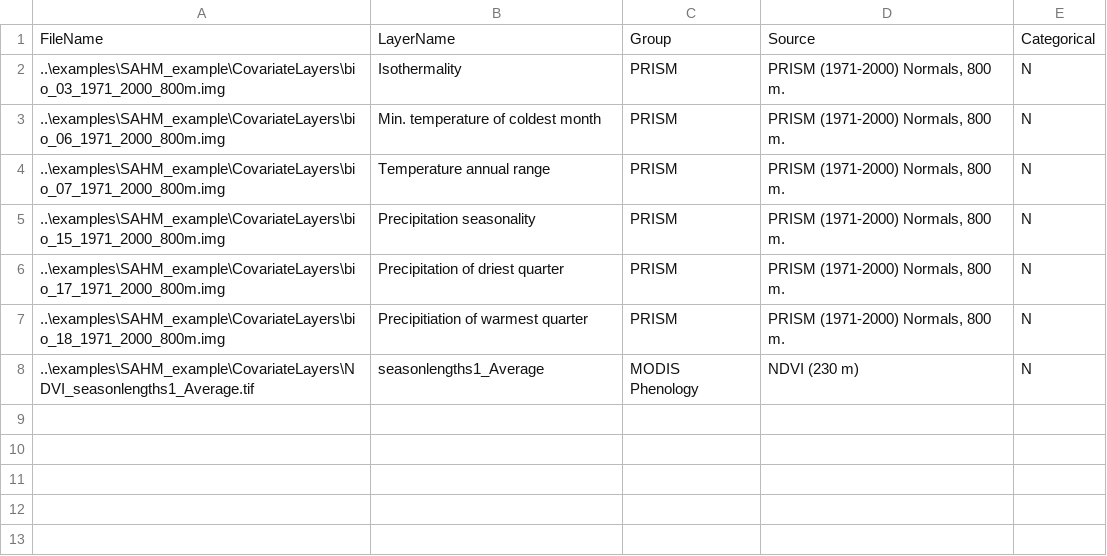
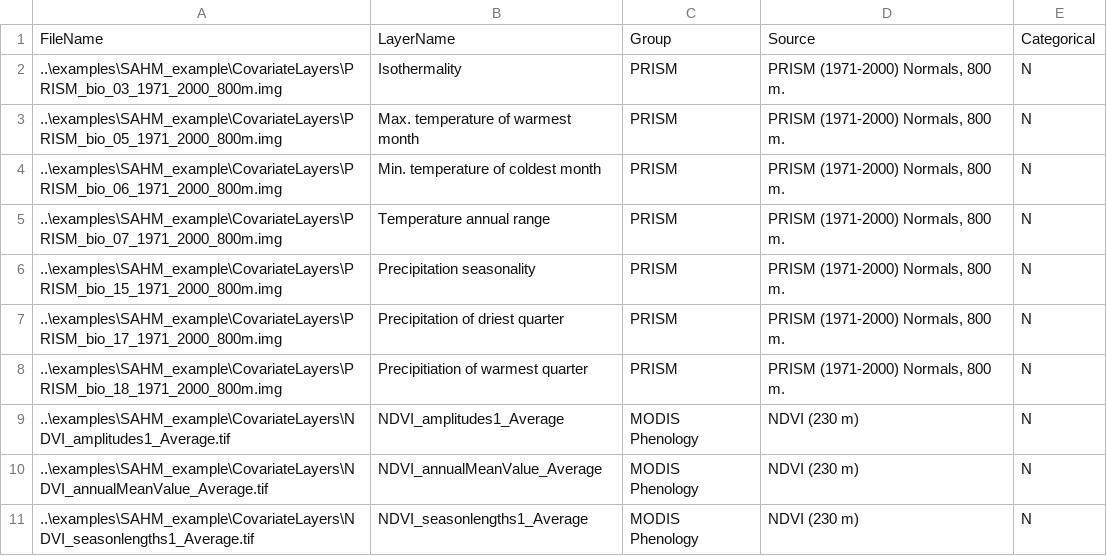
Before and after one commit to ColinTalbert/sahm, a CSV file: layers.exampledata.csv, drawn as a sheet.

Commit message:
Changes for tutorial data

```diff
--- a/layers.exampledata.csv
+++ b/layers.exampledata.csv
@@ -1,8 +1,11 @@
 FileName,LayerName,Group,Source,Categorical
-..\examples\SAHM_example\CovariateLayers\bio_03_1971_2000_800m.img,Isothermality,PRISM,"PRISM (1971-2000) Normals, 800 m.",N
-..\examples\SAHM_example\CovariateLayers\bio_06_1971_2000_800m.img,Min. temperature of coldest month,PRISM,"PRISM (1971-2000) Normals, 800 m.",N
-..\examples\SAHM_example\CovariateLayers\bio_07_1971_2000_800m.img,Temperature annual range,PRISM,"PRISM (1971-2000) Normals, 800 m.",N
-..\examples\SAHM_example\CovariateLayers\bio_15_1971_2000_800m.img,Precipitation seasonality,PRISM,"PRISM (1971-2000) Normals, 800 m.",N
-..\examples\SAHM_example\CovariateLayers\bio_17_1971_2000_800m.img,Precipitation of driest quarter,PRISM,"PRISM (1971-2000) Normals, 800 m.",N
-..\examples\SAHM_example\CovariateLayers\bio_18_1971_2000_800m.img,Precipitiation of warmest quarter,PRISM,"PRISM (1971-2000) Normals, 800 m.",N
-..\examples\SAHM_example\CovariateLayers\NDVI_seasonlengths1_Average.tif,seasonlengths1_Average,MODIS Phenology,NDVI (230 m),N
+..\examples\SAHM_example\CovariateLayers\PRISM_bio_03_1971_2000_800m.img,Isothermality,PRISM,"PRISM (1971-2000) Normals, 800 m.",N
+..\examples\SAHM_example\CovariateLayers\PRISM_bio_05_1971_2000_800m.img,Max. temperature of warmest month,PRISM,"PRISM (1971-2000) Normals, 800 m.",N
+..\examples\SAHM_example\CovariateLayers\PRISM_bio_06_1971_2000_800m.img,Min. temperature of coldest month,PRISM,"PRISM (1971-2000) Normals, 800 m.",N
+..\examples\SAHM_example\CovariateLayers\PRISM_bio_07_1971_2000_800m.img,Temperature annual range,PRISM,"PRISM (1971-2000) Normals, 800 m.",N
+..\examples\SAHM_example\CovariateLayers\PRISM_bio_15_1971_2000_800m.img,Precipitation seasonality,PRISM,"PRISM (1971-2000) Normals, 800 m.",N
+..\examples\SAHM_example\CovariateLayers\PRISM_bio_17_1971_2000_800m.img,Precipitation of driest quarter,PRISM,"PRISM (1971-2000) Normals, 800 m.",N
+..\examples\SAHM_example\CovariateLayers\PRISM_bio_18_1971_2000_800m.img,Precipitiation of warmest quarter,PRISM,"PRISM (1971-2000) Normals, 800 m.",N
+..\examples\SAHM_example\CovariateLayers\NDVI_amplitudes1_Average.tif,NDVI_amplitudes1_Average,MODIS Phenology,NDVI (230 m),N
+..\examples\SAHM_example\CovariateLayers\NDVI_annualMeanValue_Average.tif,NDVI_annualMeanValue_Average,MODIS Phenology,NDVI (230 m),N
+..\examples\SAHM_example\CovariateLayers\NDVI_seasonlengths1_Average.tif,NDVI_seasonlengths1_Average,MODIS Phenology,NDVI (230 m),N
```
Also changed, not shown: 1 other file.
